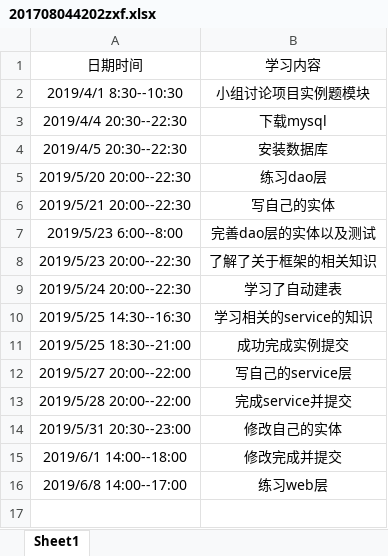
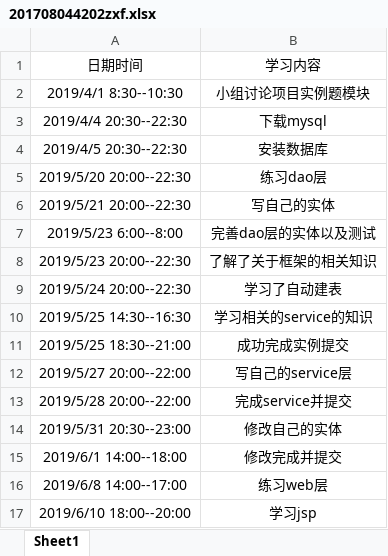
Before and after one commit to jspringlearn/J-learning, an Excel workbook: doc/小组log日志/201708044202zxf.xlsx, sheet Sheet1, drawn as a sheet; values as stored, in another font and other column widths than the file's, no borders; the diff names each change by its address in the sheet, - before the commit and + after, or states it on an @@ line.

Commit message:
更新

```diff
--- a/doc/小组log日志/201708044202zxf.xlsx (sheet Sheet1)
+++ b/doc/小组log日志/201708044202zxf.xlsx (sheet Sheet1)
+row 17: 2019/6/10 18:00--20:00 | 学习jsp
```
